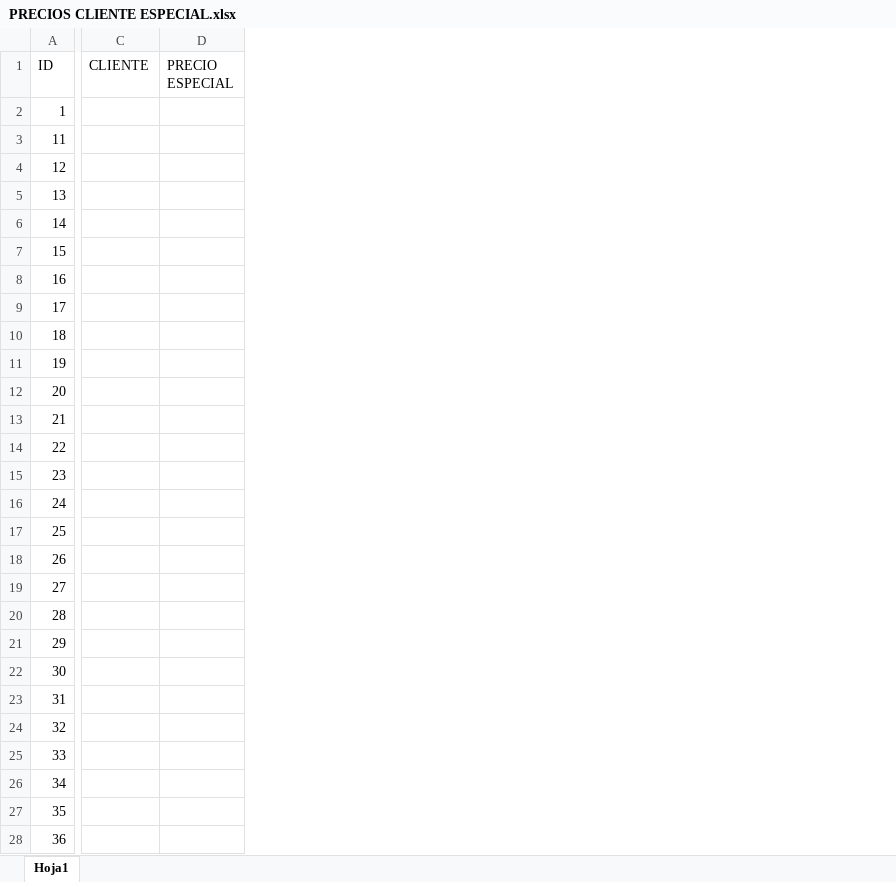
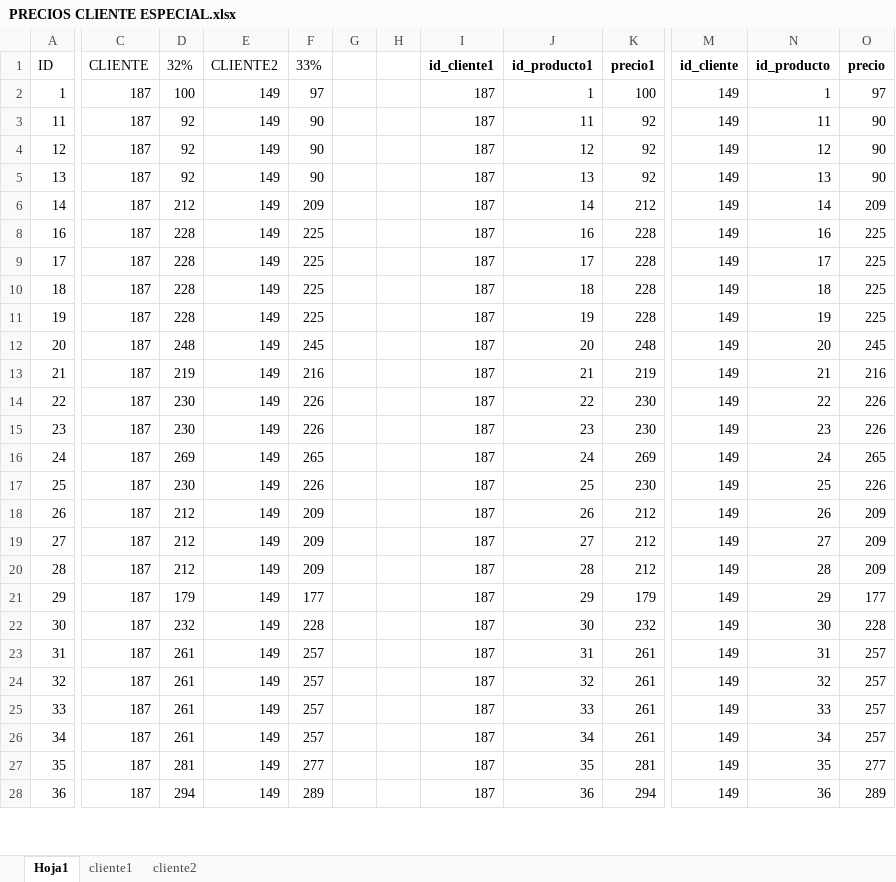
Before and after one commit to demitrimax/accessbodega, an Excel workbook: PRECIOS CLIENTE ESPECIAL.xlsx, sheet Hoja1, drawn as a sheet; only a part is shown, gaps mark what is left out; values as stored, in another font and other column widths than the file's, no borders; table styles not drawn; removed rows and columns are numbered as before the commit, all else as after; rows hold the shown columns only; the diff covers the shown part only; the diff names each change by its address in the sheet, - before the commit and + after, or states it on an @@ line.

```diff
--- a/PRECIOS CLIENTE ESPECIAL.xlsx (sheet Hoja1)
+++ b/PRECIOS CLIENTE ESPECIAL.xlsx (sheet Hoja1)
+sheet tab: cliente1
+sheet tab: cliente2
-column D (PRECIO ESPECIAL), empty
+column D (32%), rows 2-28: 100 | 92 | 92 | 92 | 212 | 228 | 228 | 228 | 228 | 248 | 219 | 230 | 230 | 269 | 230 | 212 | 212 | 212 | 179 | 232 | 261 | 261 | 261 | 261 | 281 | 294
+column E (CLIENTE2), rows 2-28: all 149
+column F (33%), rows 2-28: 97 | 90 | 90 | 90 | 209 | 225 | 225 | 225 | 225 | 245 | 216 | 226 | 226 | 265 | 226 | 209 | 209 | 209 | 177 | 228 | 257 | 257 | 257 | 257 | 277 | 289
+column G, empty
+column H, empty
+column I (id_cliente1), rows 2-28: all 187
+column J (id_producto1), rows 2-28: 1 | 11 | 12 | 13 | 14 | 16 | 17 | 18 | 19 | 20 | 21 | 22 | 23 | 24 | 25 | 26 | 27 | 28 | 29 | 30 | 31 | 32 | 33 | 34 | 35 | 36
+column K (precio1), rows 2-28: 100 | 92 | 92 | 92 | 212 | 228 | 228 | 228 | 228 | 248 | 219 | 230 | 230 | 269 | 230 | 212 | 212 | 212 | 179 | 232 | 261 | 261 | 261 | 261 | 281 | 294
+column M (id_cliente), rows 2-28: all 149
+column N (id_producto), rows 2-28: 1 | 11 | 12 | 13 | 14 | 16 | 17 | 18 | 19 | 20 | 21 | 22 | 23 | 24 | 25 | 26 | 27 | 28 | 29 | 30 | 31 | 32 | 33 | 34 | 35 | 36
+column O (precio), rows 2-28: 97 | 90 | 90 | 90 | 209 | 225 | 225 | 225 | 225 | 245 | 216 | 226 | 226 | 265 | 226 | 209 | 209 | 209 | 177 | 228 | 257 | 257 | 257 | 257 | 277 | 289
-C2:C6 (CLIENTE): (empty)
+C2:C6 (CLIENTE): 187
-row 7: 15
-C8:C28 (CLIENTE): (empty)
+C8:C28 (CLIENTE): 187
```
Also changed, not shown: 16 removed rows, 1 added column and 17 edited cells elsewhere in this sheet, hidden cells, 16 other files.
